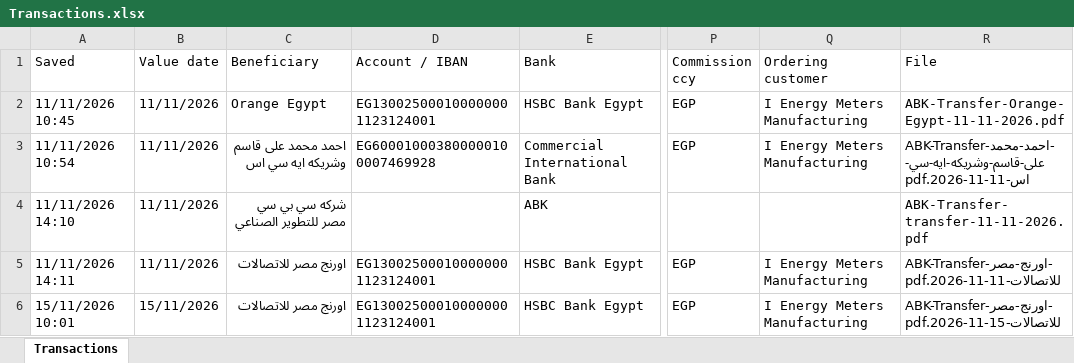
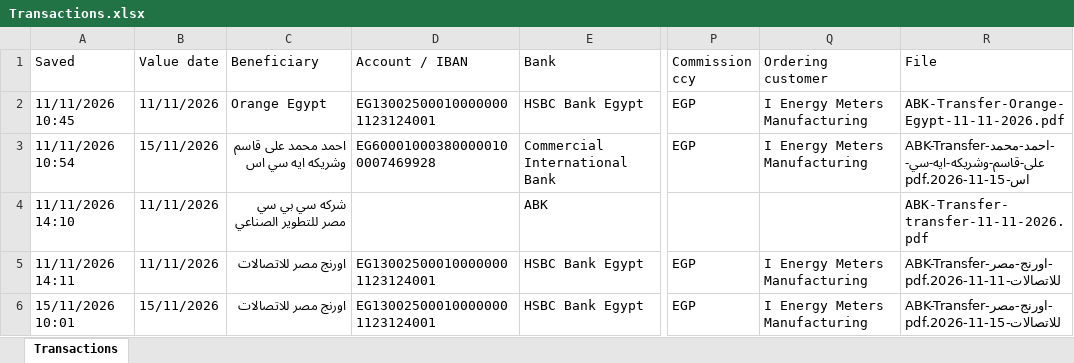
Before and after one commit to ahmedm838/bank-forms, an Excel workbook: data/Transactions.xlsx, sheet Transactions, drawn as a sheet; only a part is shown, gaps mark what is left out; values as stored, in another font and other column widths than the file's, no borders; the diff names each change by its address in the sheet, - before the commit and + after, or states it on an @@ line.

Commit message:
Update Transactions.xlsx from Bank Forms

```diff
--- a/data/Transactions.xlsx (sheet Transactions)
+++ b/data/Transactions.xlsx (sheet Transactions)
-B3 (Value date): 11/11/2026
+B3 (Value date): 15/11/2026
-R3 (File): ABK-Transfer-احمد-محمد-على-قاسم-وشريكه-ايه-سي-اس-11-11-2026.pdf
+R3 (File): ABK-Transfer-احمد-محمد-على-قاسم-وشريكه-ايه-سي-اس-15-11-2026.pdf
```
